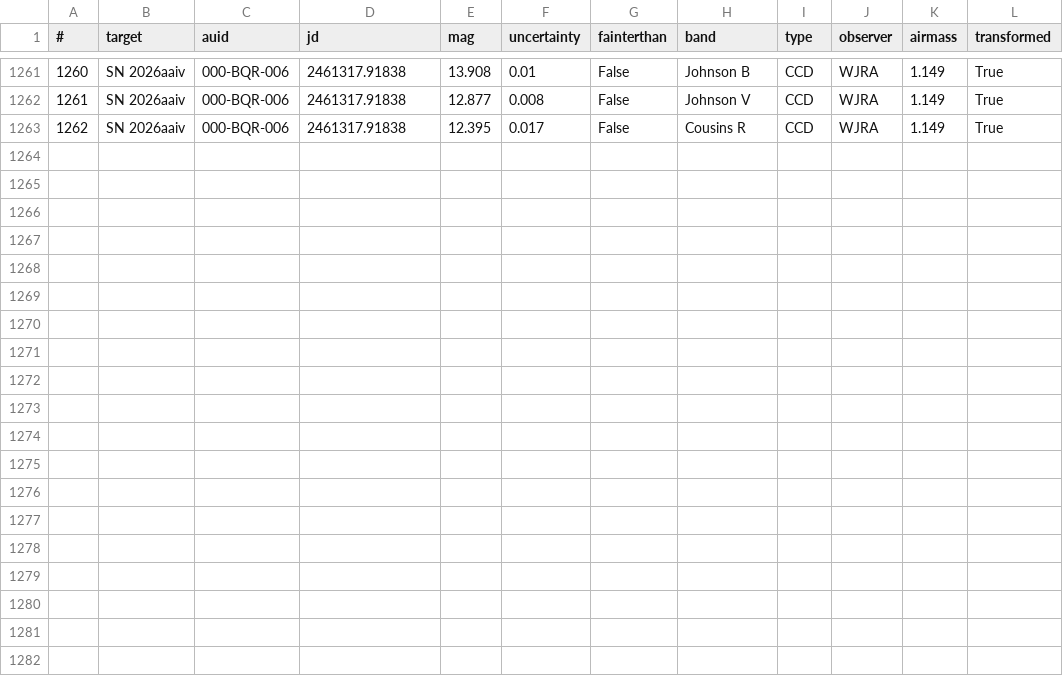
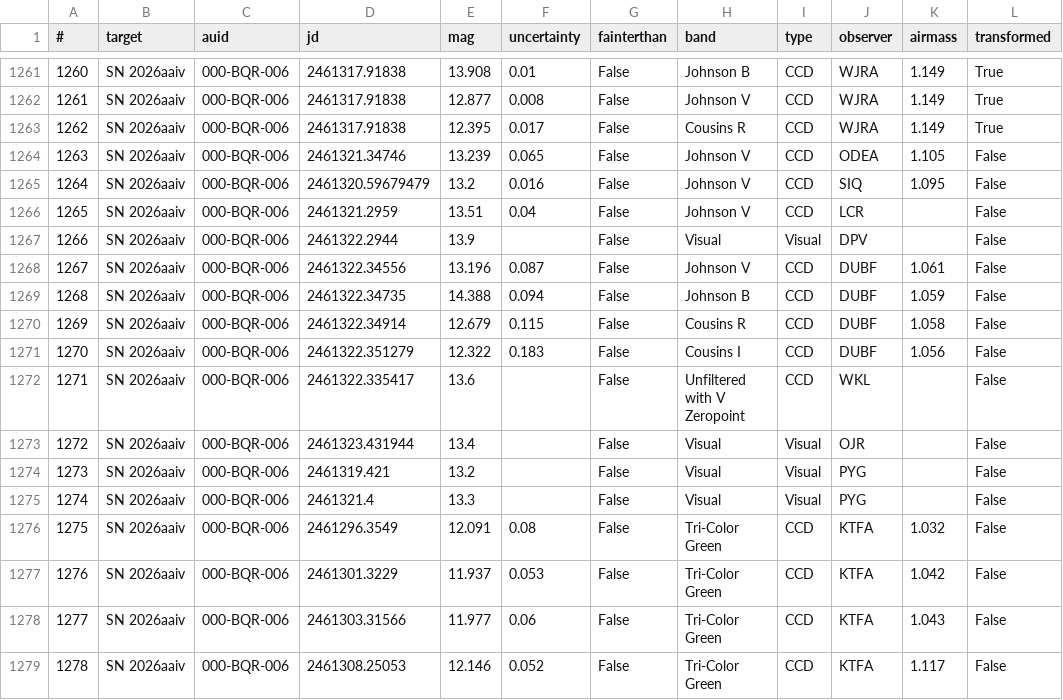
Before and after one commit to jeffrwatts/AstroNotebooks, a CSV file: photometry/2026aaiv.csv, drawn as a sheet; only a part is shown, gaps mark what is left out; the diff names each change by its address in the sheet, - before the commit and + after, or states it on an @@ line.

```diff
--- a/photometry/2026aaiv.csv
+++ b/photometry/2026aaiv.csv
+row 1264: 1263 | SN 2026aaiv | 000-BQR-006 | 2461321.34746 | 13.239 | 0.065 | False | Johnson V | CCD | ODEA | 1.105 | False
+row 1265: 1264 | SN 2026aaiv | 000-BQR-006 | 2461320.59679479 | 13.2 | 0.016 | False | Johnson V | CCD | SIQ | 1.095 | False
+row 1266: 1265 | SN 2026aaiv | 000-BQR-006 | 2461321.2959 | 13.51 | 0.04 | False | Johnson V | CCD | LCR |  | False
+row 1267: 1266 | SN 2026aaiv | 000-BQR-006 | 2461322.2944 | 13.9 |  | False | Visual | Visual | DPV |  | False
+row 1268: 1267 | SN 2026aaiv | 000-BQR-006 | 2461322.34556 | 13.196 | 0.087 | False | Johnson V | CCD | DUBF | 1.061 | False
+row 1269: 1268 | SN 2026aaiv | 000-BQR-006 | 2461322.34735 | 14.388 | 0.094 | False | Johnson B | CCD | DUBF | 1.059 | False
+row 1270: 1269 | SN 2026aaiv | 000-BQR-006 | 2461322.34914 | 12.679 | 0.115 | False | Cousins R | CCD | DUBF | 1.058 | False
+row 1271: 1270 | SN 2026aaiv | 000-BQR-006 | 2461322.351279 | 12.322 | 0.183 | False | Cousins I | CCD | DUBF | 1.056 | False
+row 1272: 1271 | SN 2026aaiv | 000-BQR-006 | 2461322.335417 | 13.6 |  | False | Unfiltered with V Zeropoint | CCD | WKL |  | False
+row 1273: 1272 | SN 2026aaiv | 000-BQR-006 | 2461323.431944 | 13.4 |  | False | Visual | Visual | OJR |  | False
+row 1274: 1273 | SN 2026aaiv | 000-BQR-006 | 2461319.421 | 13.2 |  | False | Visual | Visual | PYG |  | False
+row 1275: 1274 | SN 2026aaiv | 000-BQR-006 | 2461321.4 | 13.3 |  | False | Visual | Visual | PYG |  | False
+row 1276: 1275 | SN 2026aaiv | 000-BQR-006 | 2461296.3549 | 12.091 | 0.08 | False | Tri-Color Green | CCD | KTFA | 1.032 | False
+row 1277: 1276 | SN 2026aaiv | 000-BQR-006 | 2461301.3229 | 11.937 | 0.053 | False | Tri-Color Green | CCD | KTFA | 1.042 | False
+row 1278: 1277 | SN 2026aaiv | 000-BQR-006 | 2461303.31566 | 11.977 | 0.06 | False | Tri-Color Green | CCD | KTFA | 1.043 | False
+row 1279: 1278 | SN 2026aaiv | 000-BQR-006 | 2461308.25053 | 12.146 | 0.052 | False | Tri-Color Green | CCD | KTFA | 1.117 | False
```
